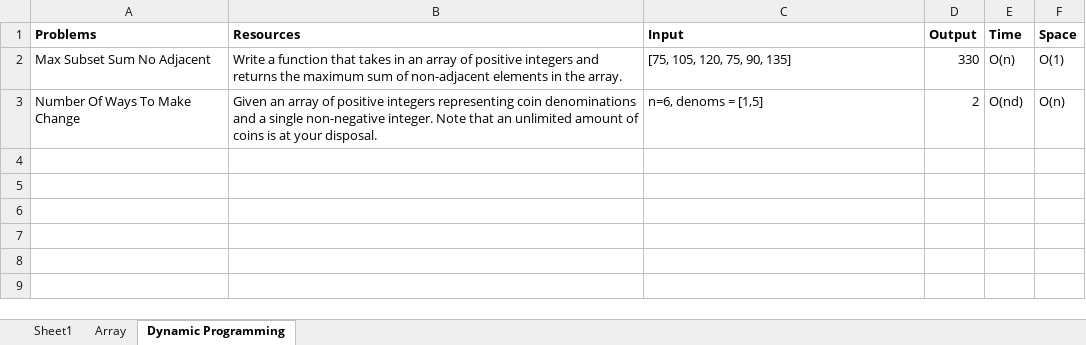
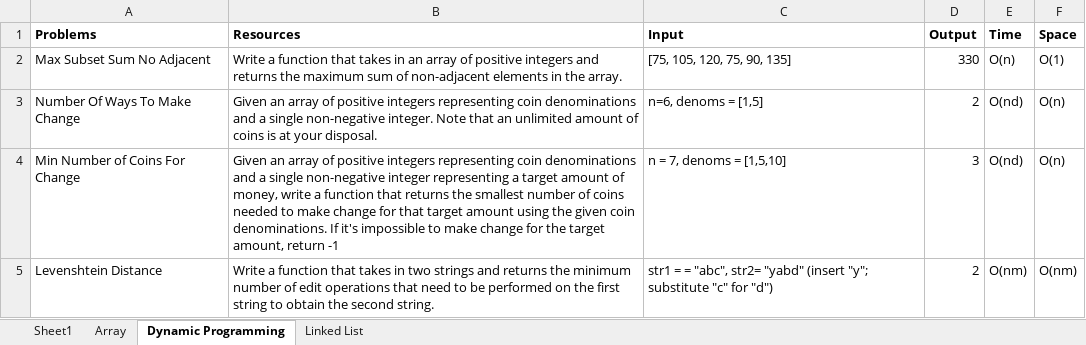
Before and after one commit to gokulnippani/AlgoExpert, an Excel workbook: Analysis.xlsx, sheet Dynamic Programming, drawn as a sheet; values as stored, in another font and other column widths than the file's, no borders; the diff names each change by its address in the sheet, - before the commit and + after, or states it on an @@ line.

Commit message:
Day 2: Array, DP

```diff
--- a/Analysis.xlsx (sheet Dynamic Programming)
+++ b/Analysis.xlsx (sheet Dynamic Programming)
+sheet tab: Linked List
+row 4: Min Number of Coins For Change | Given an array of positive integers representing coin denominations and a single non-negative integer representing a target amount of money, write a function that returns the smallest number of coins needed to make change for that target amount using the given coin denominations. If it's impossible to make change for the target amount, return -1 | n = 7, denoms = [1,5,10] | 3 | O(nd) | O(n)
+row 5: Levenshtein Distance | Write a function that takes in two strings and returns the minimum number of edit operations that need to be performed on the first string to obtain the second string. | str1 = = "abc", str2= "yabd" (insert "y"; substitute "c" for "d") | 2 | O(nm) | O(nm)
```
Also changed, not shown: sheet Array, 3 other files.
